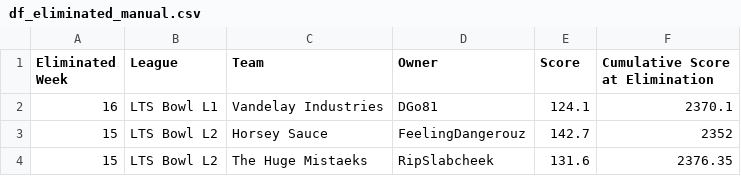
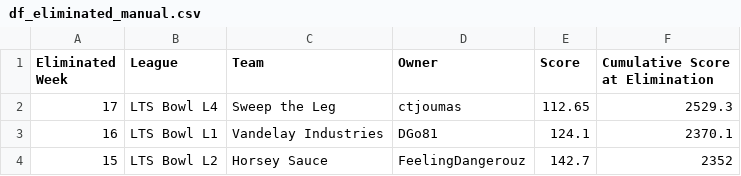
Before and after one commit to matthewdwood82/LTS-Bowl-2025, a CSV file: dat/df_eliminated_manual.csv, drawn as a sheet; only a part is shown; the shorter side is filled out with more unchanged rows; the diff names each change by its address in the sheet, - before the commit and + after, or states it on an @@ line.

```diff
--- a/dat/df_eliminated_manual.csv
+++ b/dat/df_eliminated_manual.csv
+row 2: 17 | LTS Bowl L4 | Sweep the Leg | ctjoumas | 112.65 | 2529.3
```
Also changed, not shown: dat/df_survived_manual.csv, 3 other files.
